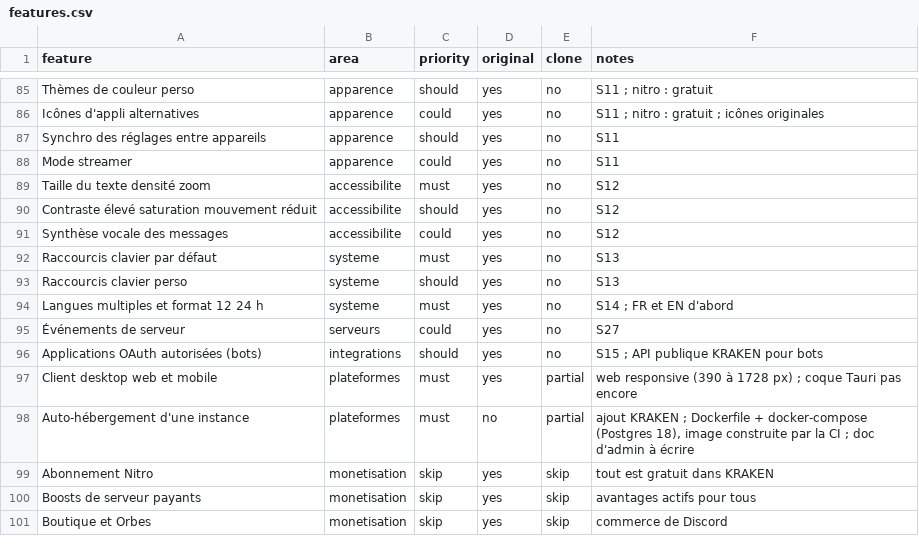
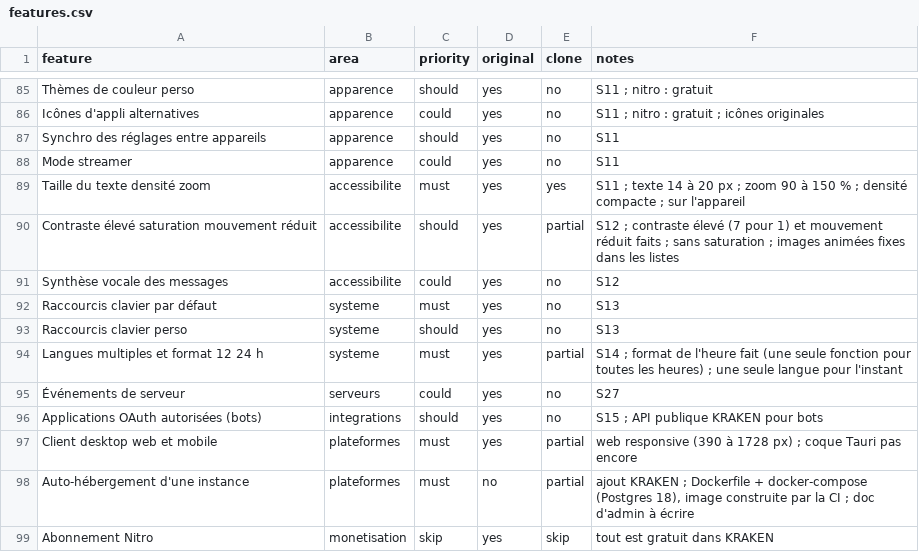
Before and after one commit to KAYO74/Kraken, a CSV file: replica/features.csv, drawn as a sheet; only a part is shown, gaps mark what is left out; the shorter side is filled out with more unchanged rows.

```diff
--- a/replica/features.csv
+++ b/replica/features.csv
@@ -88,4 +88,4 @@ Synchro des réglages entre appareils,apparence,should,yes,no,S11
 Mode streamer,apparence,could,yes,no,S11
-Taille du texte densité zoom,accessibilite,must,yes,no,S12
-Contraste élevé saturation mouvement réduit,accessibilite,should,yes,no,S12
+Taille du texte densité zoom,accessibilite,must,yes,yes,S11 ; texte 14 à 20 px ; zoom 90 à 150 % ; densité compacte ; sur l'appareil
+Contraste élevé saturation mouvement réduit,accessibilite,should,yes,partial,S12 ; contraste élevé (7 pour 1) et mouvement réduit faits ; sans saturation ; images animées fixes dans les listes
 Synthèse vocale des messages,accessibilite,could,yes,no,S12
@@ -93,3 +93,3 @@ Raccourcis clavier par défaut,systeme,must,yes,no,S13
 Raccourcis clavier perso,systeme,should,yes,no,S13
-Langues multiples et format 12 24 h,systeme,must,yes,no,S14 ; FR et EN d'abord
+Langues multiples et format 12 24 h,systeme,must,yes,partial,S14 ; format de l'heure fait (une seule fonction pour toutes les heures) ; une seule langue pour l'instant
 Événements de serveur,serveurs,could,yes,no,S27
```
Also changed, not shown: 23 other files.
